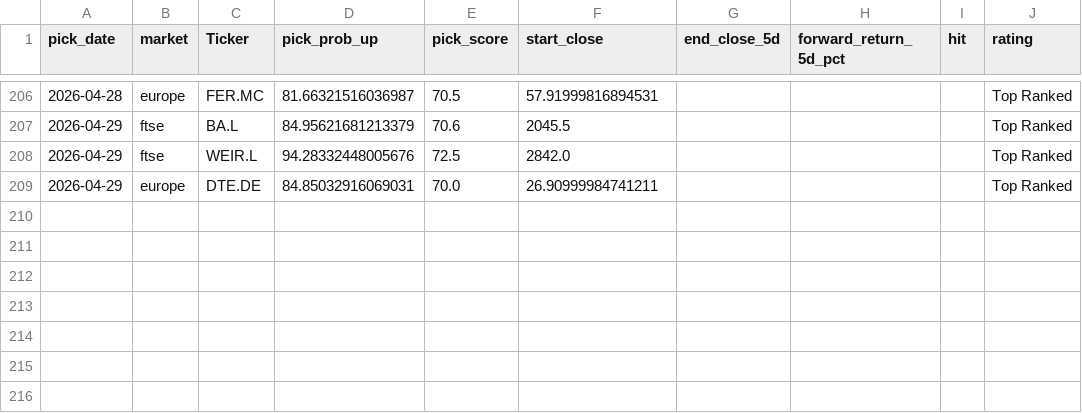
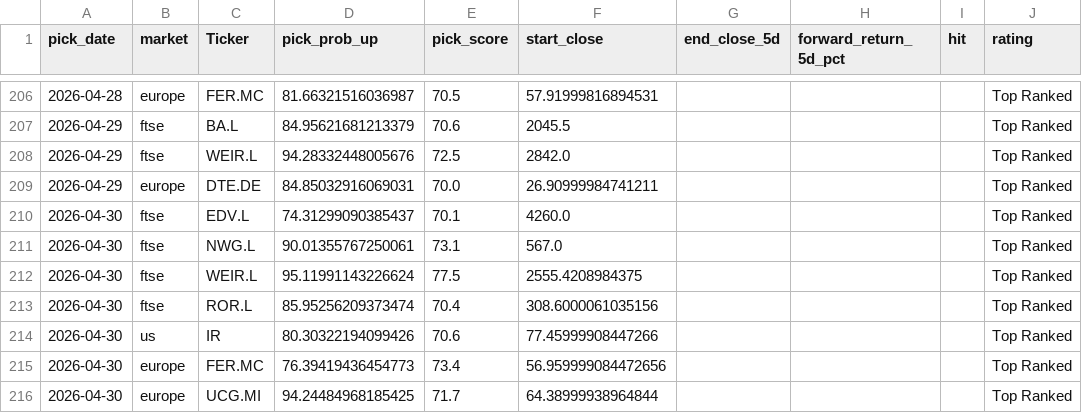
Before and after one commit to Toby0603/AlphaRank, a CSV file: performance_history.csv, drawn as a sheet; only a part is shown, gaps mark what is left out.

```diff
--- a/performance_history.csv
+++ b/performance_history.csv
@@ -209 +209,8 @@ pick_date,market,Ticker,pick_prob_up,pick_score,start_close,end_close_5d,forward
 2026-04-29,europe,DTE.DE,84.85032916069031,70.0,26.90999984741211,,,,Top Ranked
+2026-04-30,ftse,EDV.L,74.31299090385437,70.1,4260.0,,,,Top Ranked
+2026-04-30,ftse,NWG.L,90.01355767250061,73.1,567.0,,,,Top Ranked
+2026-04-30,ftse,WEIR.L,95.11991143226624,77.5,2555.4208984375,,,,Top Ranked
+2026-04-30,ftse,ROR.L,85.95256209373474,70.4,308.6000061035156,,,,Top Ranked
+2026-04-30,us,IR,80.30322194099426,70.6,77.45999908447266,,,,Top Ranked
+2026-04-30,europe,FER.MC,76.39419436454773,73.4,56.959999084472656,,,,Top Ranked
+2026-04-30,europe,UCG.MI,94.24484968185425,71.7,64.38999938964844,,,,Top Ranked
```
Also changed, not shown: results_core.csv, results_europe.csv, 4 other files.
